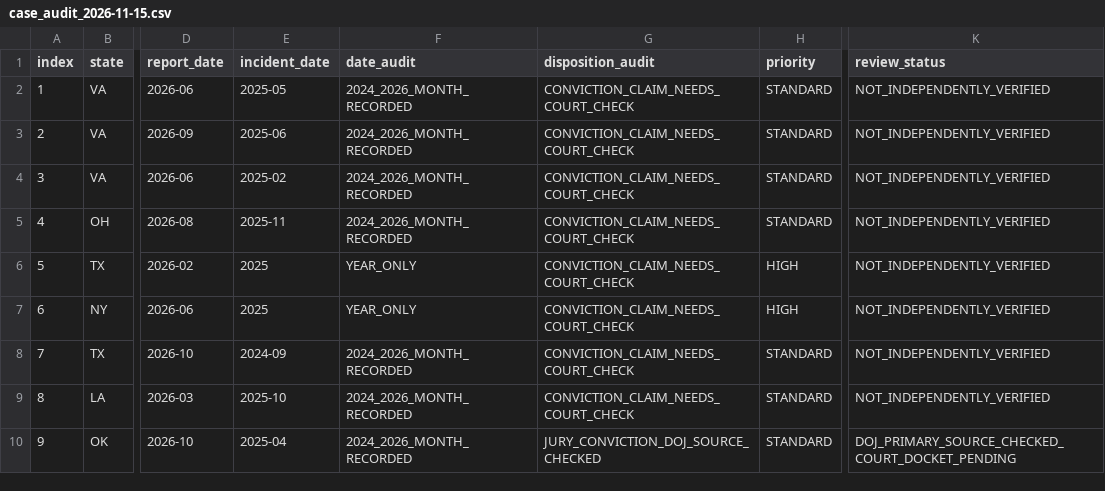
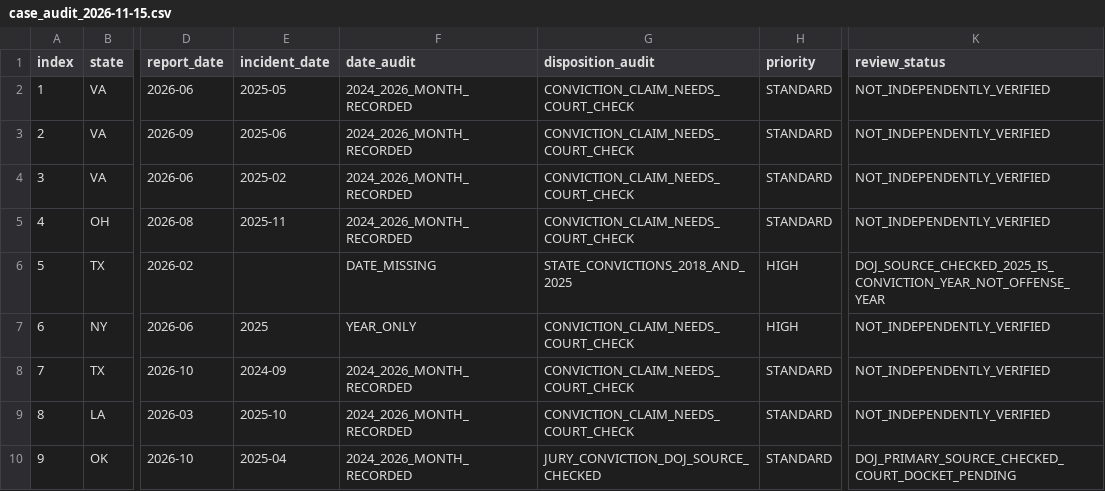
Before and after one commit to jamoton/the-informed-citizen, a CSV file: research/immigration-crime/case_audit_2026-11-15.csv, drawn as a sheet; only a part is shown, gaps mark what is left out; the diff names each change by its address in the sheet, - before the commit and + after, or states it on an @@ line.

Commit message:
Audit correction: Texas 2025 conviction year cannot establish assault incident date

```diff
--- a/research/immigration-crime/case_audit_2026-11-15.csv
+++ b/research/immigration-crime/case_audit_2026-11-15.csv
-E6 (incident_date): 2025
+E6 (incident_date): (empty)
-F6 (date_audit): YEAR_ONLY
+F6 (date_audit): DATE_MISSING
-G6 (disposition_audit): CONVICTION_CLAIM_NEEDS_COURT_CHECK
+G6 (disposition_audit): STATE_CONVICTIONS_2018_AND_2025
-K6 (review_status): NOT_INDEPENDENTLY_VERIFIED
+K6 (review_status): DOJ_SOURCE_CHECKED_2025_IS_CONVICTION_YEAR_NOT_OFFENSE_YEAR
```
